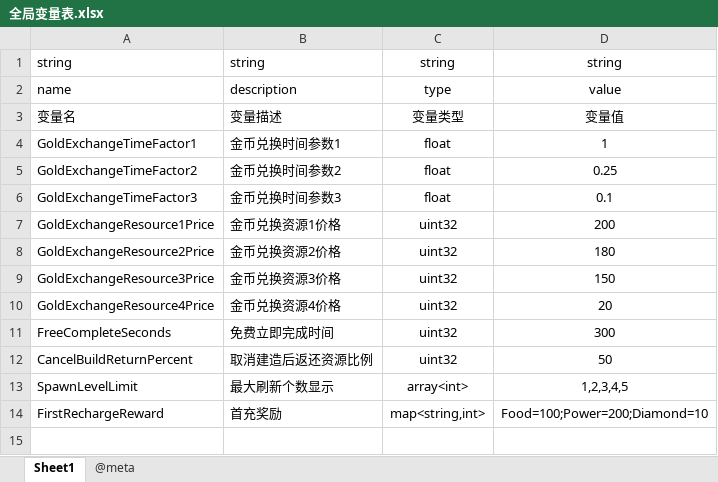
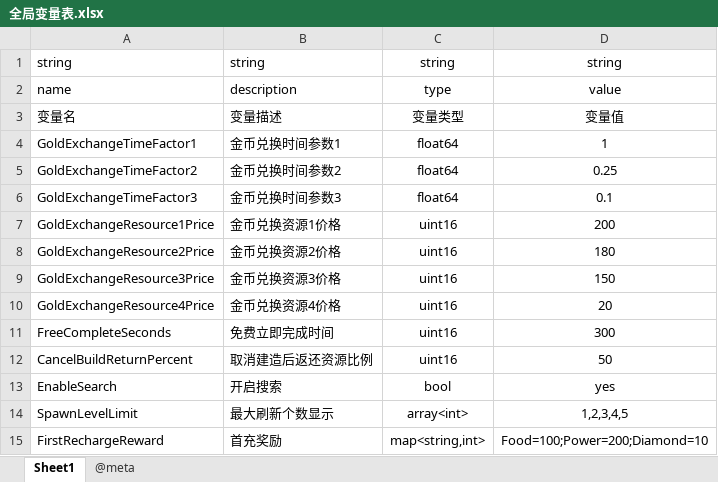
Before and after one commit to qi7chen/tabugen, an Excel workbook: examples/datasheet/全局变量表.xlsx, sheet Sheet1, drawn as a sheet; values as stored, in another font and other column widths than the file's, no borders; conditional formats not drawn; the diff names each change by its address in the sheet, - before the commit and + after, or states it on an @@ line.

```diff
--- a/examples/datasheet/全局变量表.xlsx (sheet Sheet1)
+++ b/examples/datasheet/全局变量表.xlsx (sheet Sheet1)
-C4:C6: float
+C4:C6: float64
-C7:C12: uint32
+C7:C12: uint16
+row 13: EnableSearch | 开启搜索 | bool | yes
```
Also changed, not shown: examples/datasheet/兵种.xlsx, examples/datasheet/新手任务.xlsx, 1 other file.
